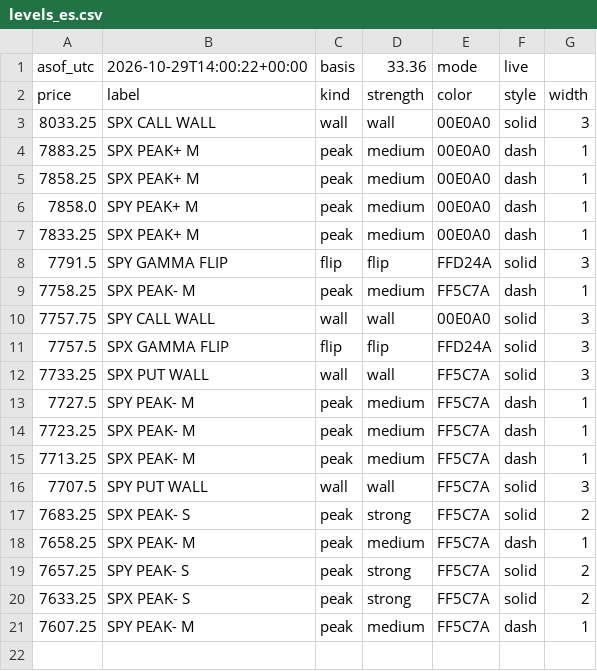
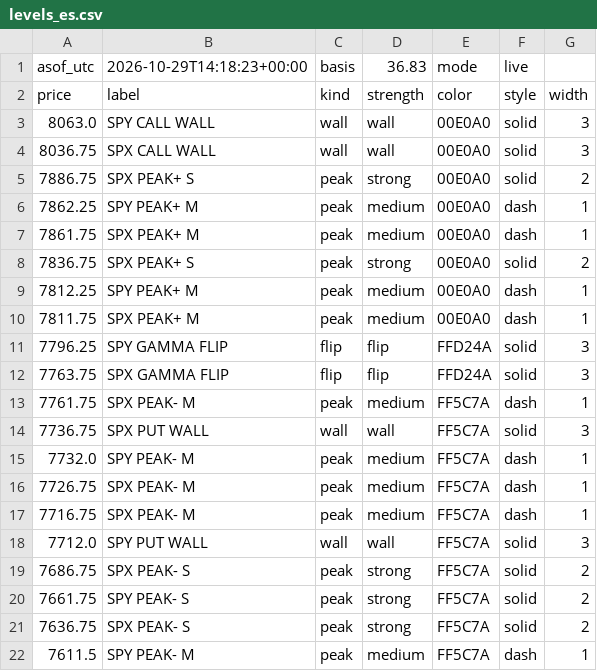
Before and after one commit to mshb4466/mirsad, a CSV file: gamma/levels_es.csv, drawn as a sheet.

```diff
--- a/gamma/levels_es.csv
+++ b/gamma/levels_es.csv
@@ -1,21 +1,22 @@
-asof_utc,2026-10-29T14:00:22+00:00,basis,33.36,mode,live
+asof_utc,2026-10-29T14:18:23+00:00,basis,36.83,mode,live
 price,label,kind,strength,color,style,width
-8033.25,SPX CALL WALL,wall,wall,00E0A0,solid,3
-7883.25,SPX PEAK+ M,peak,medium,00E0A0,dash,1
-7858.25,SPX PEAK+ M,peak,medium,00E0A0,dash,1
-7858.0,SPY PEAK+ M,peak,medium,00E0A0,dash,1
-7833.25,SPX PEAK+ M,peak,medium,00E0A0,dash,1
-7791.5,SPY GAMMA FLIP,flip,flip,FFD24A,solid,3
-7758.25,SPX PEAK- M,peak,medium,FF5C7A,dash,1
-7757.75,SPY CALL WALL,wall,wall,00E0A0,solid,3
-7757.5,SPX GAMMA FLIP,flip,flip,FFD24A,solid,3
-7733.25,SPX PUT WALL,wall,wall,FF5C7A,solid,3
-7727.5,SPY PEAK- M,peak,medium,FF5C7A,dash,1
-7723.25,SPX PEAK- M,peak,medium,FF5C7A,dash,1
-7713.25,SPX PEAK- M,peak,medium,FF5C7A,dash,1
-7707.5,SPY PUT WALL,wall,wall,FF5C7A,solid,3
-7683.25,SPX PEAK- S,peak,strong,FF5C7A,solid,2
-7658.25,SPX PEAK- M,peak,medium,FF5C7A,dash,1
-7657.25,SPY PEAK- S,peak,strong,FF5C7A,solid,2
-7633.25,SPX PEAK- S,peak,strong,FF5C7A,solid,2
-7607.25,SPY PEAK- M,peak,medium,FF5C7A,dash,1
+8063.0,SPY CALL WALL,wall,wall,00E0A0,solid,3
+8036.75,SPX CALL WALL,wall,wall,00E0A0,solid,3
+7886.75,SPX PEAK+ S,peak,strong,00E0A0,solid,2
+7862.25,SPY PEAK+ M,peak,medium,00E0A0,dash,1
+7861.75,SPX PEAK+ M,peak,medium,00E0A0,dash,1
+7836.75,SPX PEAK+ S,peak,strong,00E0A0,solid,2
+7812.25,SPY PEAK+ M,peak,medium,00E0A0,dash,1
+7811.75,SPX PEAK+ M,peak,medium,00E0A0,dash,1
+7796.25,SPY GAMMA FLIP,flip,flip,FFD24A,solid,3
+7763.75,SPX GAMMA FLIP,flip,flip,FFD24A,solid,3
+7761.75,SPX PEAK- M,peak,medium,FF5C7A,dash,1
+7736.75,SPX PUT WALL,wall,wall,FF5C7A,solid,3
+7732.0,SPY PEAK- M,peak,medium,FF5C7A,dash,1
+7726.75,SPX PEAK- M,peak,medium,FF5C7A,dash,1
+7716.75,SPX PEAK- M,peak,medium,FF5C7A,dash,1
+7712.0,SPY PUT WALL,wall,wall,FF5C7A,solid,3
+7686.75,SPX PEAK- S,peak,strong,FF5C7A,solid,2
+7661.75,SPY PEAK- S,peak,strong,FF5C7A,solid,2
+7636.75,SPX PEAK- S,peak,strong,FF5C7A,solid,2
+7611.5,SPY PEAK- M,peak,medium,FF5C7A,dash,1
```
Also changed, not shown: 3 other files.
